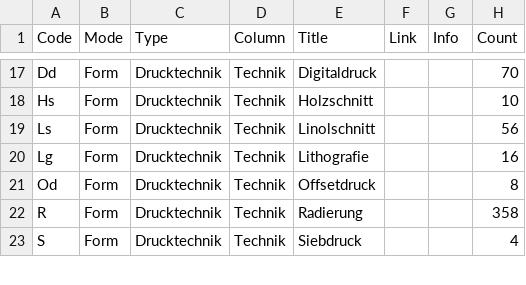
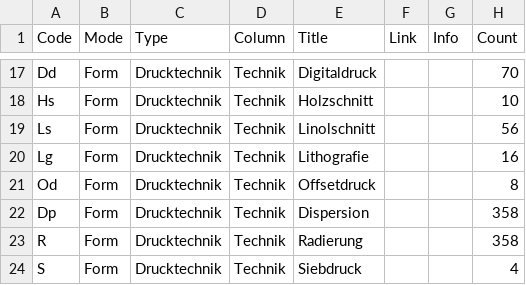
Before and after one commit to datalets/panoptikum, a CSV file: data/filters.csv, drawn as a sheet; only a part is shown, gaps mark what is left out; the diff names each change by its address in the sheet, - before the commit and + after, or states it on an @@ line.

```diff
--- a/data/filters.csv
+++ b/data/filters.csv
+row 22: Dp | Form | Drucktechnik | Technik | Dispersion |  |  | 358
```
Also changed, not shown: 4 other files.
